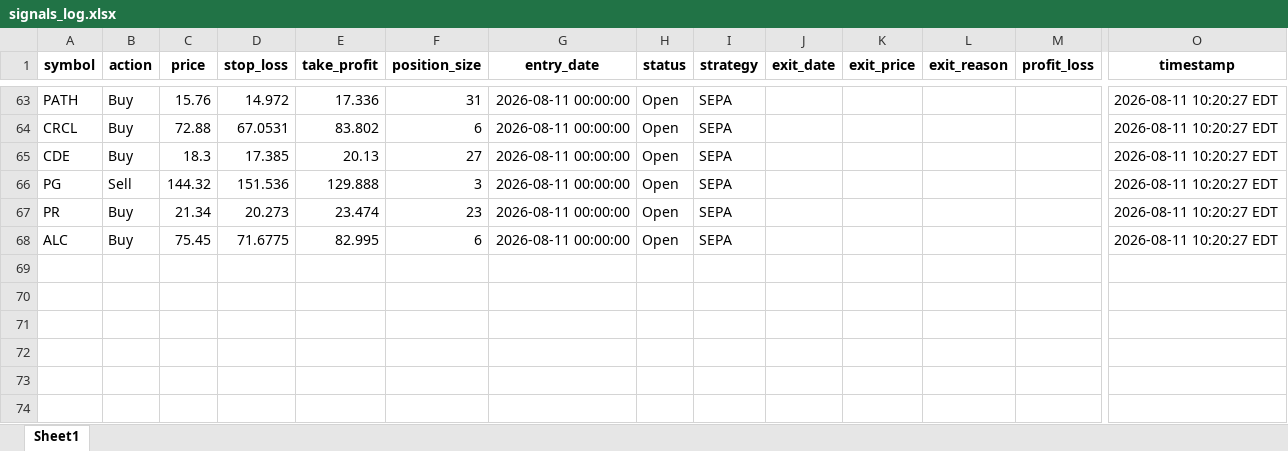
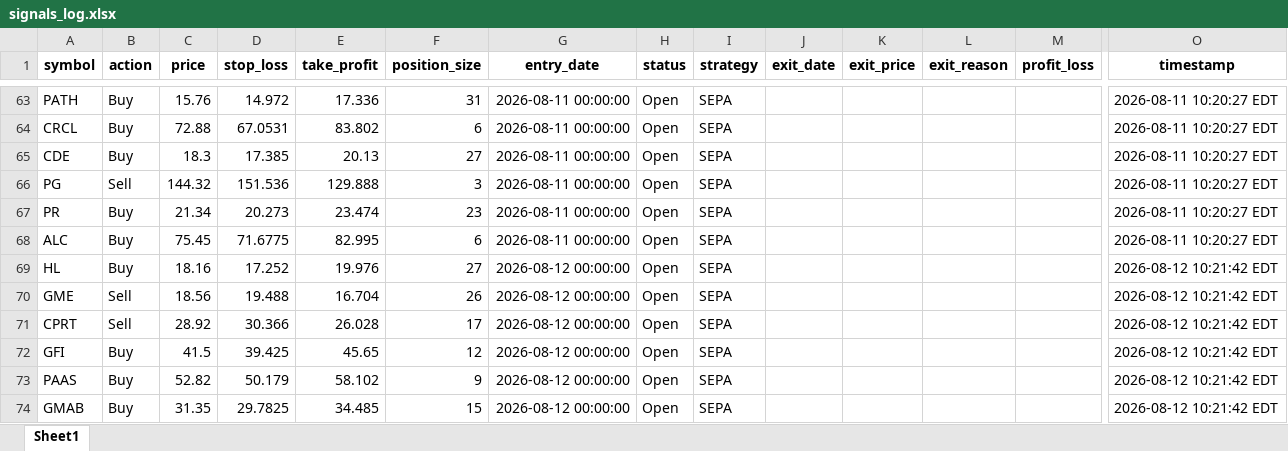
Before and after one commit to Leo1255serg/sepa-signal-bot, an Excel workbook: data/signals_log.xlsx, sheet Sheet1, drawn as a sheet; only a part is shown, gaps mark what is left out; values as stored, in another font and other column widths than the file's, no borders; rows hold the shown columns only; the diff names each change by its address in the sheet, - before the commit and + after, or states it on an @@ line.

```diff
--- a/data/signals_log.xlsx (sheet Sheet1)
+++ b/data/signals_log.xlsx (sheet Sheet1)
+row 69: HL | Buy | 18.16 | 17.252 | 19.976 | 27 | 2026-08-12 00:00:00 | Open | SEPA |  |  |  |  | 2026-08-12 10:21:42 EDT
+row 70: GME | Sell | 18.56 | 19.488 | 16.704 | 26 | 2026-08-12 00:00:00 | Open | SEPA |  |  |  |  | 2026-08-12 10:21:42 EDT
+row 71: CPRT | Sell | 28.92 | 30.366 | 26.028 | 17 | 2026-08-12 00:00:00 | Open | SEPA |  |  |  |  | 2026-08-12 10:21:42 EDT
+row 72: GFI | Buy | 41.5 | 39.425 | 45.65 | 12 | 2026-08-12 00:00:00 | Open | SEPA |  |  |  |  | 2026-08-12 10:21:42 EDT
+row 73: PAAS | Buy | 52.82 | 50.179 | 58.102 | 9 | 2026-08-12 00:00:00 | Open | SEPA |  |  |  |  | 2026-08-12 10:21:42 EDT
+row 74: GMAB | Buy | 31.35 | 29.7825 | 34.485 | 15 | 2026-08-12 00:00:00 | Open | SEPA |  |  |  |  | 2026-08-12 10:21:42 EDT
```
Also changed, not shown: data/portfolio_log.xlsx, 1 other file.
